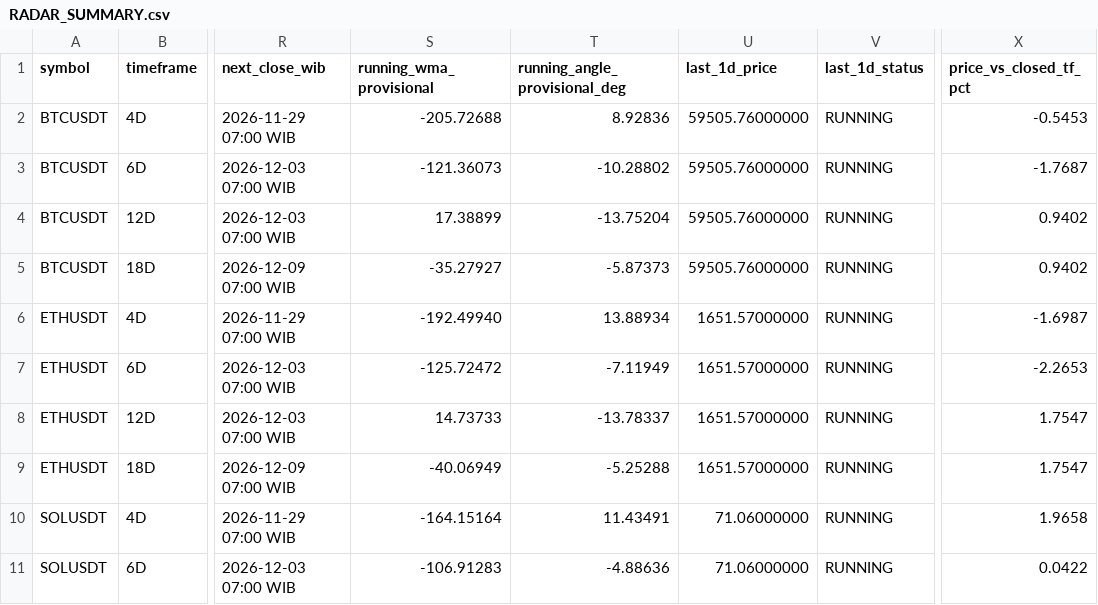
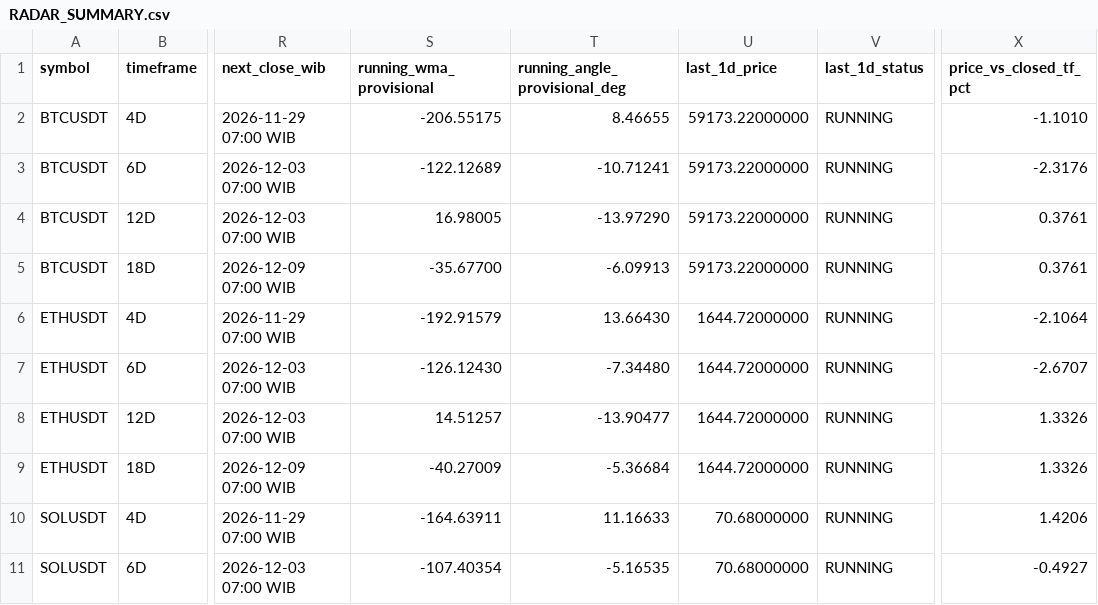
Before and after one commit to imthequin2811-gif/radar-pisau-jatuh, a CSV file: data/radar/RADAR_SUMMARY.csv, drawn as a sheet; only a part is shown, gaps mark what is left out; the diff covers the shown part only; the diff names each change by its address in the sheet, - before the commit and + after, or states it on an @@ line.

```diff
--- a/data/radar/RADAR_SUMMARY.csv
+++ b/data/radar/RADAR_SUMMARY.csv
-S2 (running_wma_provisional): -205.72688
+S2 (running_wma_provisional): -206.55175
-T2 (running_angle_provisional_deg): 8.92836
+T2 (running_angle_provisional_deg): 8.46655
-U2:U5 (last_1d_price): 59505.76000000
+U2:U5 (last_1d_price): 59173.22000000
-X2 (price_vs_closed_tf_pct): -0.5453
+X2 (price_vs_closed_tf_pct): -1.1010
-S3 (running_wma_provisional): -121.36073
+S3 (running_wma_provisional): -122.12689
-T3 (running_angle_provisional_deg): -10.28802
+T3 (running_angle_provisional_deg): -10.71241
-X3 (price_vs_closed_tf_pct): -1.7687
+X3 (price_vs_closed_tf_pct): -2.3176
-S4 (running_wma_provisional): 17.38899
+S4 (running_wma_provisional): 16.98005
-T4 (running_angle_provisional_deg): -13.75204
+T4 (running_angle_provisional_deg): -13.97290
-X4:X5 (price_vs_closed_tf_pct): 0.9402
+X4:X5 (price_vs_closed_tf_pct): 0.3761
-S5 (running_wma_provisional): -35.27927
+S5 (running_wma_provisional): -35.67700
-T5 (running_angle_provisional_deg): -5.87373
+T5 (running_angle_provisional_deg): -6.09913
-S6 (running_wma_provisional): -192.49940
+S6 (running_wma_provisional): -192.91579
-T6 (running_angle_provisional_deg): 13.88934
+T6 (running_angle_provisional_deg): 13.66430
-U6:U9 (last_1d_price): 1651.57000000
+U6:U9 (last_1d_price): 1644.72000000
-X6 (price_vs_closed_tf_pct): -1.6987
+X6 (price_vs_closed_tf_pct): -2.1064
-S7 (running_wma_provisional): -125.72472
+S7 (running_wma_provisional): -126.12430
-T7 (running_angle_provisional_deg): -7.11949
+T7 (running_angle_provisional_deg): -7.34480
-X7 (price_vs_closed_tf_pct): -2.2653
+X7 (price_vs_closed_tf_pct): -2.6707
-S8 (running_wma_provisional): 14.73733
+S8 (running_wma_provisional): 14.51257
-T8 (running_angle_provisional_deg): -13.78337
+T8 (running_angle_provisional_deg): -13.90477
-X8:X9 (price_vs_closed_tf_pct): 1.7547
+X8:X9 (price_vs_closed_tf_pct): 1.3326
-S9 (running_wma_provisional): -40.06949
+S9 (running_wma_provisional): -40.27009
-T9 (running_angle_provisional_deg): -5.25288
+T9 (running_angle_provisional_deg): -5.36684
-S10 (running_wma_provisional): -164.15164
+S10 (running_wma_provisional): -164.63911
-T10 (running_angle_provisional_deg): 11.43491
+T10 (running_angle_provisional_deg): 11.16633
-U10:U11 (last_1d_price): 71.06000000
+U10:U11 (last_1d_price): 70.68000000
-X10 (price_vs_closed_tf_pct): 1.9658
+X10 (price_vs_closed_tf_pct): 1.4206
-S11 (running_wma_provisional): -106.91283
+S11 (running_wma_provisional): -107.40354
-T11 (running_angle_provisional_deg): -4.88636
+T11 (running_angle_provisional_deg): -5.16535
-X11 (price_vs_closed_tf_pct): 0.0422
+X11 (price_vs_closed_tf_pct): -0.4927
```
Also changed, not shown: 24 edited cells elsewhere in this file, data/binance/BNBUSDT_1D_source.csv, data/binance/BTCUSDT_1D_source.csv, 18 other files.
